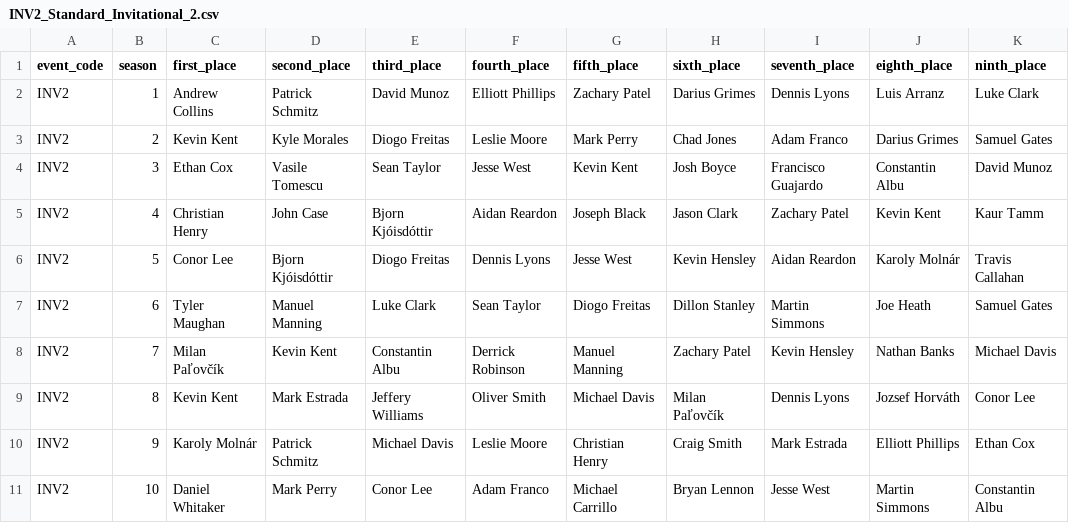
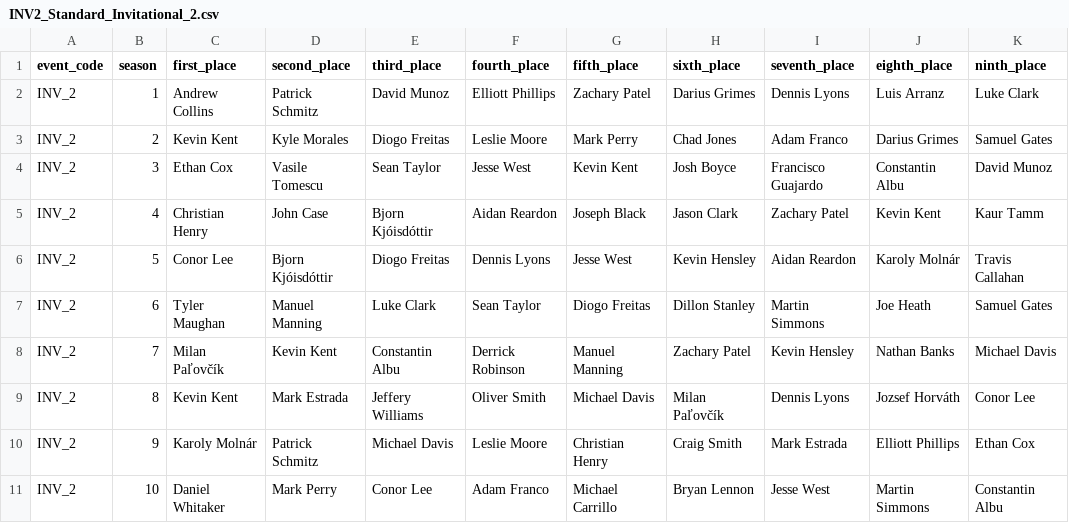
Before and after one commit to zt-robinson/GreenBook, a CSV file: prehistory/event_history/INV2_Standard_Invitational_2.csv, drawn as a sheet; only a part is shown; the diff names each change by its address in the sheet, - before the commit and + after, or states it on an @@ line.

```diff
--- a/prehistory/event_history/INV2_Standard_Invitational_2.csv
+++ b/prehistory/event_history/INV2_Standard_Invitational_2.csv
-A2:A11 (event_code): INV2
+A2:A11 (event_code): INV_2
```
Also changed, not shown: prehistory/event_history/INV1_Standard_Invitational_1.csv, prehistory/event_history/INV3_Standard_Invitational_3.csv, 34 other files.
